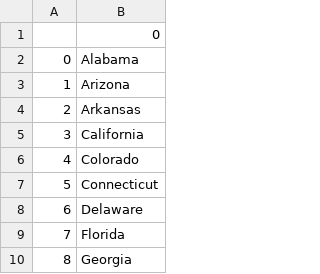
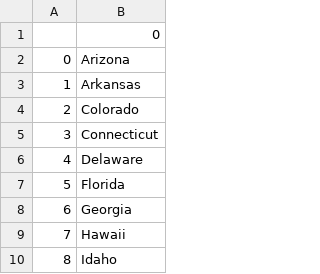
Before and after one commit to MrSmoKkkk98/udemy_course_100_days_of_code, a CSV file: day_25/us_states_game/states_to_learn.csv, drawn as a sheet; only a part is shown; the shorter side is filled out with more unchanged rows; removed rows and columns are numbered as before the commit, all else as after; the diff names each change by its address in the sheet, - before the commit and + after, or states it on an @@ line.

```diff
--- a/day_25/us_states_game/states_to_learn.csv
+++ b/day_25/us_states_game/states_to_learn.csv
-row 2: 0 | Alabama
@@ column A renumbered from row 2 down @@
-row 5: 3 | California
```
Also changed, not shown: 31 other files.
